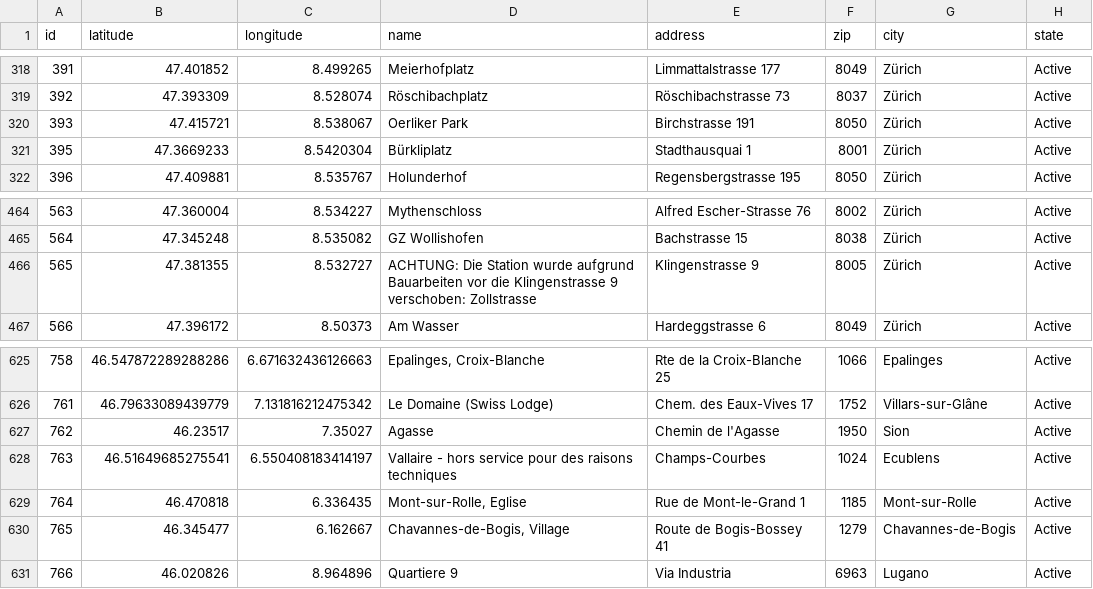
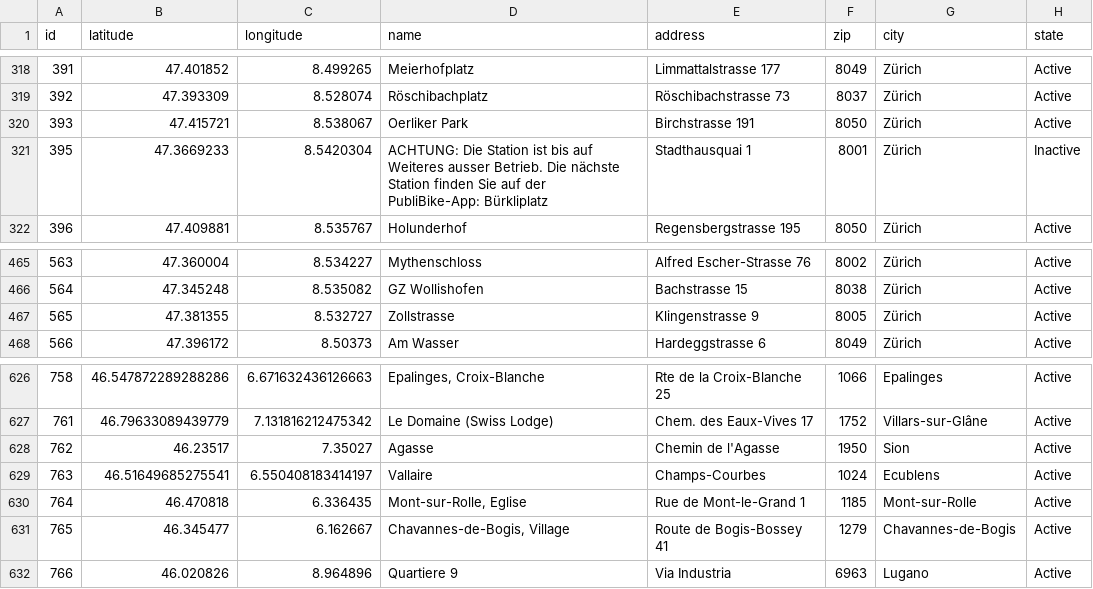
Before and after one commit to misialq/publibike-stations, a CSV file: stations/stations.csv, drawn as a sheet; only a part is shown, gaps mark what is left out; the diff covers the shown part only.

Commit message:
GHA: Update the list of PubliBike stations

```diff
--- a/stations/stations.csv
+++ b/stations/stations.csv
@@ -320,3 +320,3 @@ id,latitude,longitude,name,address,zip,city,state
 393,47.415721,8.538067,Oerliker Park,Birchstrasse 191,8050,Zürich,Active
-395,47.3669233,8.5420304,Bürkliplatz,Stadthausquai 1,8001,Zürich,Active
+395,47.3669233,8.5420304,ACHTUNG: Die Station ist bis auf Weiteres ausser Betrieb. Die nächste Station finden Sie auf der PubliBike-App: Bürkliplatz,Stadthausquai 1,8001,Zürich,Inactive
 396,47.409881,8.535767,Holunderhof,Regensbergstrasse 195,8050,Zürich,Active
@@ -465,3 +466,3 @@ id,latitude,longitude,name,address,zip,city,state
 564,47.345248,8.535082,GZ Wollishofen,Bachstrasse 15,8038,Zürich,Active
-565,47.381355,8.532727,ACHTUNG: Die Station wurde aufgrund Bauarbeiten vor die Klingenstrasse 9 verschoben: Zollstrasse,Klingenstrasse 9,8005,Zürich,Active
+565,47.381355,8.532727,Zollstrasse,Klingenstrasse 9,8005,Zürich,Active
 566,47.396172,8.50373,Am Wasser,Hardeggstrasse 6,8049,Zürich,Active
@@ -627,3 +628,3 @@ id,latitude,longitude,name,address,zip,city,state
 762,46.23517,7.35027,Agasse,Chemin de l'Agasse,1950,Sion,Active
-763,46.51649685275541,6.550408183414197,Vallaire - hors service pour des raisons techniques,Champs-Courbes,1024,Ecublens,Active
+763,46.51649685275541,6.550408183414197,Vallaire,Champs-Courbes,1024,Ecublens,Active
 764,46.470818,6.336435,"Mont-sur-Rolle, Eglise",Rue de Mont-le-Grand 1,1185,Mont-sur-Rolle,Active
```
Also changed, not shown: 3 added rows and 6 edited cells elsewhere in this file.
